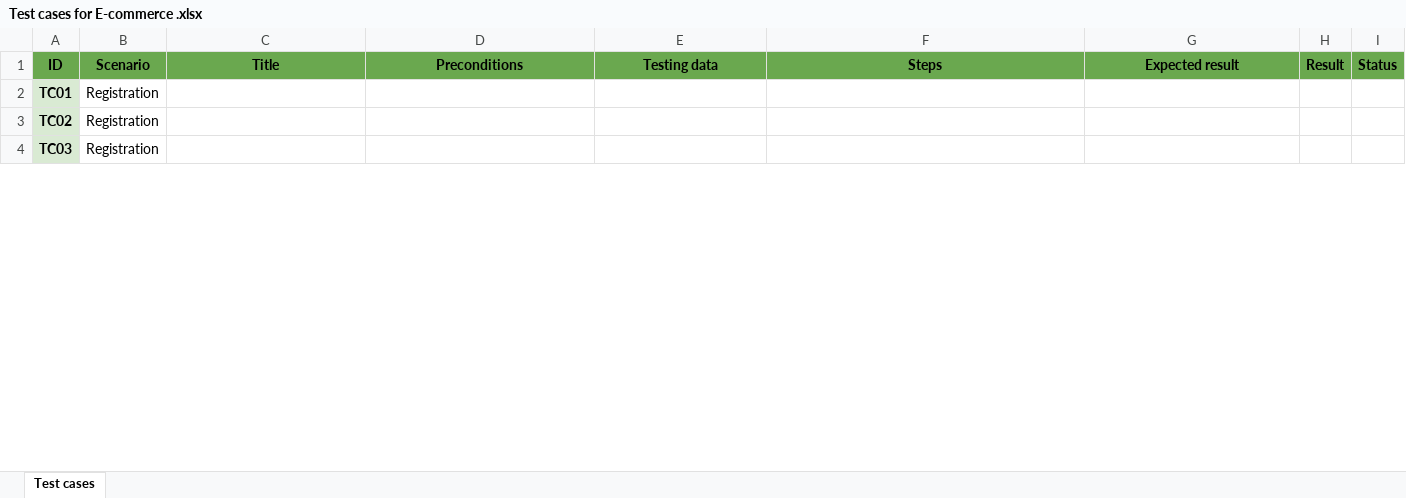
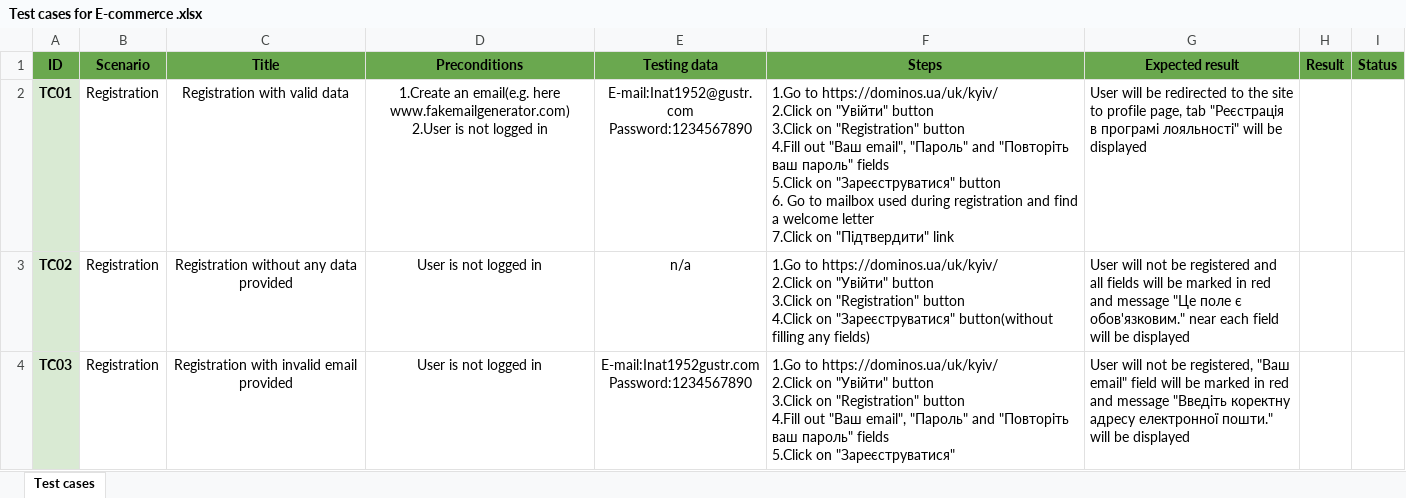
Before and after one commit to Oleksandr-Mnk/Test-documentation, an Excel workbook: Test cases/Test cases for E-commerce .xlsx, sheet Test cases, drawn as a sheet; only a part is shown; values as stored, in another font and other column widths than the file's, no borders; ↵ is a line break in a cell; the diff covers the shown part only; the diff names each change by its address in the sheet, - before the commit and + after, or states it on an @@ line.

Commit message:
Add test cases for Registration Scenario

```diff
--- a/Test cases/Test cases for E-commerce .xlsx (sheet Test cases)
+++ b/Test cases/Test cases for E-commerce .xlsx (sheet Test cases)
-C2 (Title): (empty)
+C2 (Title): Registration with valid data
-D2 (Preconditions): (empty)
+D2 (Preconditions): 1.Create an email(e.g. here www.fakemailgenerator.com) ↵ 2.User is not logged in
-E2 (Testing data): (empty)
+E2 (Testing data): E-mail:Inat1952@gustr.com ↵ Password:1234567890
-F2 (Steps): (empty)
+F2 (Steps): 1.Go to https://dominos.ua/uk/kyiv/ ↵ 2.Click on "Увійти" button ↵ 3.Click on "Registration" button ↵ 4.Fill out "Ваш email", "Пароль" and "Повторіть ваш пароль" fields ↵ 5.Click on "Зареєструватися" button ↵ 6. Go to mailbox used during registration and find a welcome letter ↵ 7.Click on "Підтвердити" link
-G2 (Expected result): (empty)
+G2 (Expected result): User will be redirected to the site to profile page, tab "Реєстрація в програмі лояльності" will be displayed
-C3 (Title): (empty)
+C3 (Title): Registration without any data provided
-D3:D4 (Preconditions): (empty)
+D3:D4 (Preconditions): User is not logged in
-E3 (Testing data): (empty)
+E3 (Testing data): n/a
-F3 (Steps): (empty)
+F3 (Steps): 1.Go to https://dominos.ua/uk/kyiv/ ↵ 2.Click on "Увійти" button ↵ 3.Click on "Registration" button ↵ 4.Click on "Зареєструватися" button(without filling any fields)
-G3 (Expected result): (empty)
+G3 (Expected result): User will not be registered and all fields will be marked in red and message "Це поле є обов'язковим." near each field will be displayed
-C4 (Title): (empty)
+C4 (Title): Registration with invalid email provided
-E4 (Testing data): (empty)
+E4 (Testing data): E-mail:Inat1952gustr.com ↵ Password:1234567890
-F4 (Steps): (empty)
+F4 (Steps): 1.Go to https://dominos.ua/uk/kyiv/ ↵ 2.Click on "Увійти" button ↵ 3.Click on "Registration" button ↵ 4.Fill out "Ваш email", "Пароль" and "Повторіть ваш пароль" fields ↵ 5.Click on "Зареєструватися"
-G4 (Expected result): (empty)
+G4 (Expected result): User will not be registered, "Ваш email" field will be marked in red and message "Введіть коректну адресу електронної пошти." will be displayed
```
Also changed, not shown: 1 added row, 17 edited cells and cell formats elsewhere in this sheet.
